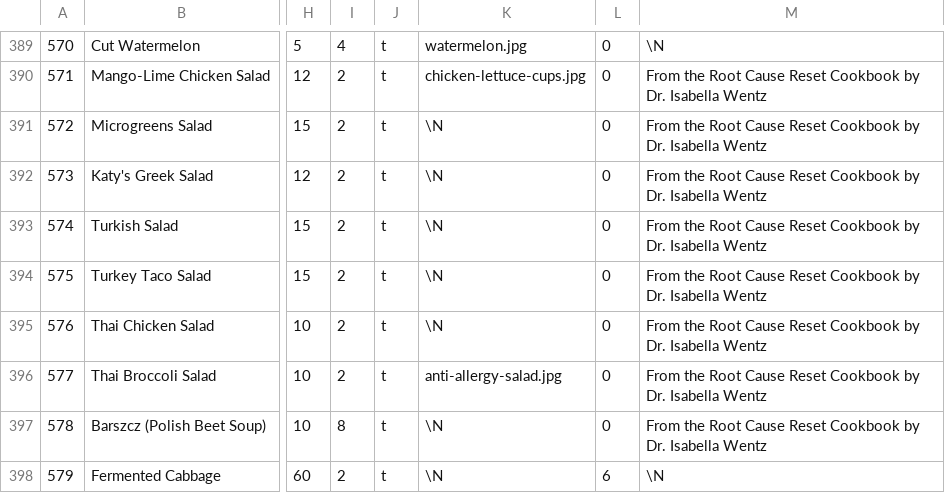
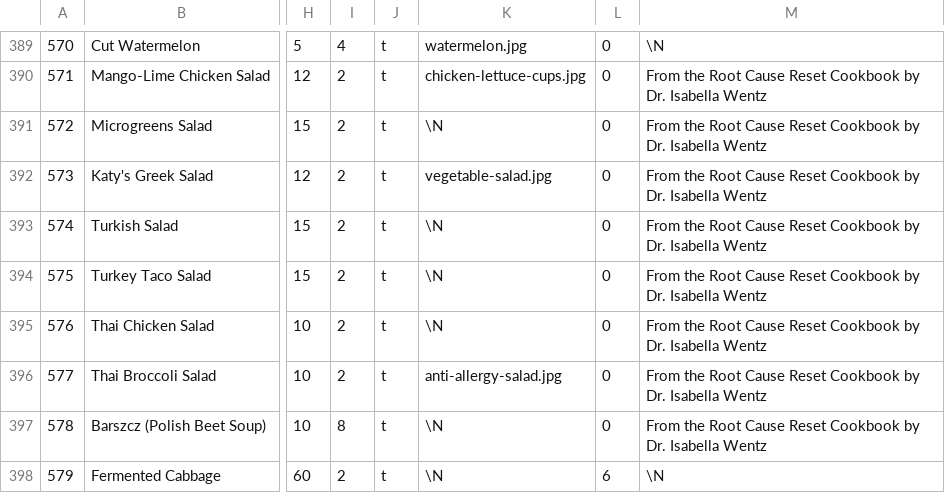
Before and after one commit to gscanlon21/a-feast-a-day, a CSV file: .backups/recipes.csv, drawn as a sheet; only a part is shown, gaps mark what is left out; the diff names each change by its address in the sheet, - before the commit and + after, or states it on an @@ line.

Commit message:
fix: ignored recipe ingredient recipes

```diff
--- a/.backups/recipes.csv
+++ b/.backups/recipes.csv
-K392: \N
+K392: vegetable-salad.jpg
```
Also changed, not shown: .backups/ingredients.csv, 4 other files.
